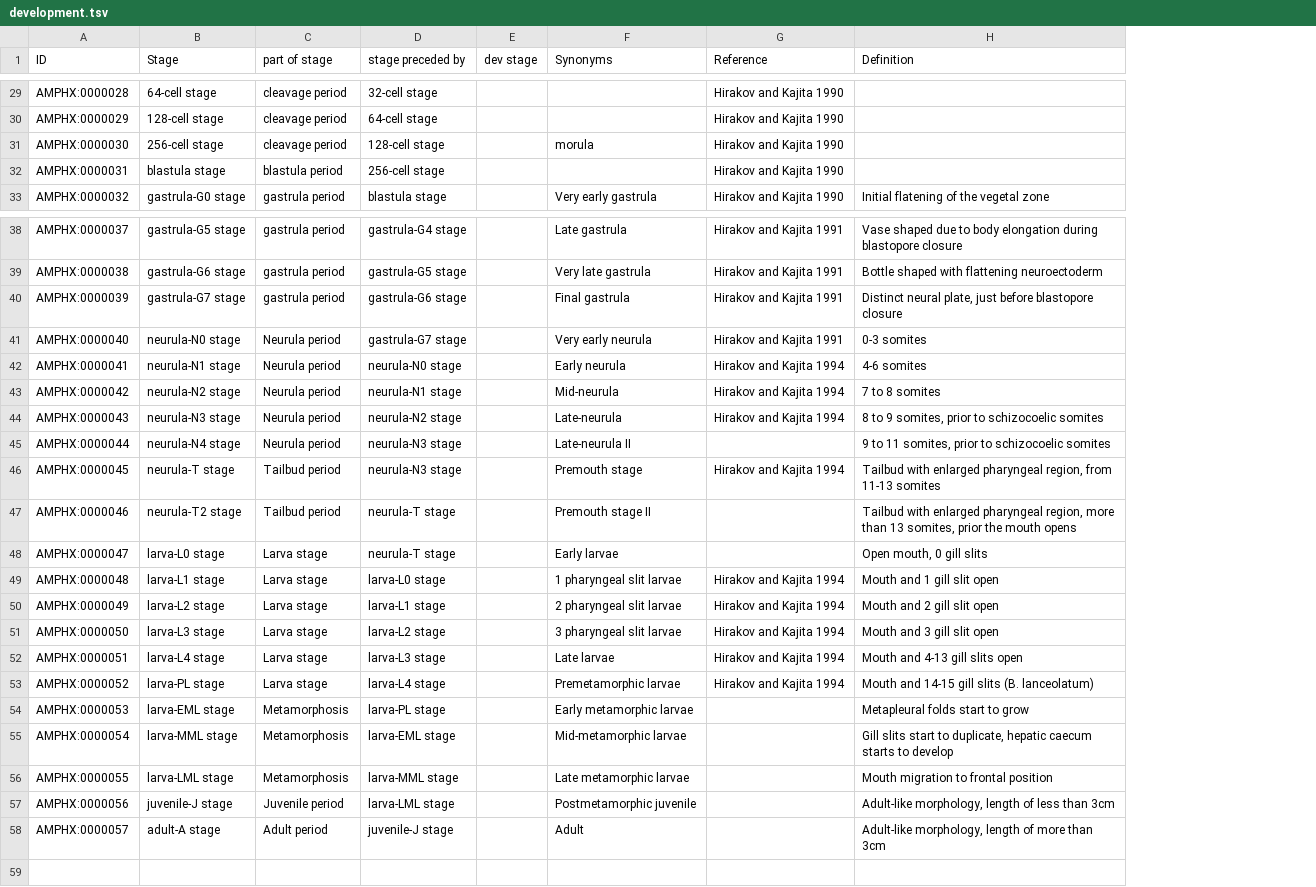
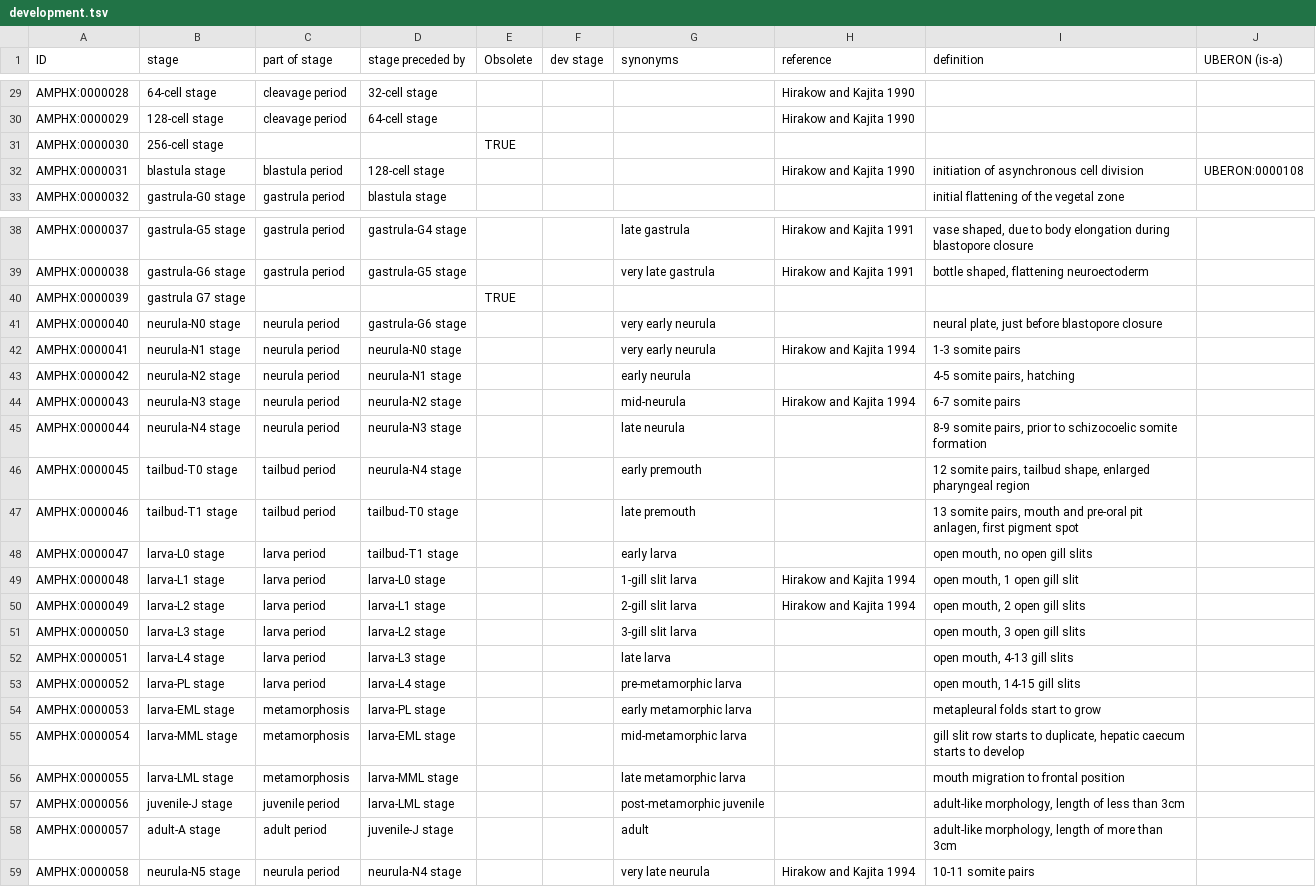
Before and after one commit to EBISPOT/amphx_ontology, a TSV file: src/templates/development.tsv, drawn as a sheet; only a part is shown, gaps mark what is left out; removed rows and columns are numbered as before the commit, all else as after; the diff covers the shown part only; the diff names each change by its address in the sheet, - before the commit and + after, or states it on an @@ line.

```diff
--- a/src/templates/development.tsv
+++ b/src/templates/development.tsv
+column E (Obsolete), row 31: TRUE; row 40: TRUE
-column F (Synonyms), rows 31-33: morula |  | Very early gastrula; rows 38-58: Late gastrula | Very late gastrula | Final gastrula | Very early neurula | Early neurula | Mid-neurula | Late-neurula | Late-neurula II | Premouth stage | Premouth stage II | Early larvae | 1 pharyngeal slit larvae | 2 pharyngeal slit larvae | 3 pharyngeal slit larvae | Late larvae | Premetamorphic larvae | Early metamorphic larvae | Mid-metamorphic larvae | Late metamorphic larvae | Postmetamorphic juvenile | Adult
-column G (Reference), rows 29-33: all Hirakov and Kajita 1990; rows 38-53: Hirakov and Kajita 1991 | Hirakov and Kajita 1991 | Hirakov and Kajita 1991 | Hirakov and Kajita 1991 | Hirakov and Kajita 1994 | Hirakov and Kajita 1994 | Hirakov and Kajita 1994 |  | Hirakov and Kajita 1994 |  |  | Hirakov and Kajita 1994 | Hirakov and Kajita 1994 | Hirakov and Kajita 1994 | Hirakov and Kajita 1994 | Hirakov and Kajita 1994
-column H (Definition), row 33: Initial flatening of the vegetal zone; rows 38-58: Vase shaped due to body elongation during blastopore closure | Bottle shaped with flattening neuroectoderm | Distinct neural plate, just before blastopore closure | 0-3 somites | 4-6 somites | 7 to 8 somites | 8 to 9 somites, prior to schizocoelic somites | 9 to 11 somites, prior to schizocoelic somites | Tailbud with enlarged pharyngeal region, from 11-13 somites | Tailbud with enlarged pharyngeal region, more than 13 somites, prior the mouth opens | Open mouth, 0 gill slits | Mouth and 1 gill slit open | Mouth and 2 gill slit open | Mouth and 3 gill slit open | Mouth and 4-13 gill slits open | Mouth and 14-15 gill slits (B. lanceolatum) | Metapleural folds start to grow | Gill slits start to duplicate, hepatic caecum starts to develop | Mouth migration to frontal position | Adult-like morphology, length of less than 3cm | Adult-like morphology, length of more than 3cm
+column G (synonyms), rows 38-58: late gastrula | very late gastrula |  | very early neurula | very early neurula | early neurula | mid-neurula | late neurula | early premouth | late premouth | early larva | 1-gill slit larva | 2-gill slit larva | 3-gill slit larva | late larva | pre-metamorphic larva | early metamorphic larva | mid-metamorphic larva | late metamorphic larva | post-metamorphic juvenile | adult
+column H (reference), rows 29-32: Hirakow and Kajita 1990 | Hirakow and Kajita 1990 |  | Hirakow and Kajita 1990; rows 38-50: Hirakow and Kajita 1991 | Hirakow and Kajita 1991 |  |  | Hirakow and Kajita 1994 |  | Hirakow and Kajita 1994 |  |  |  |  | Hirakow and Kajita 1994 | Hirakow and Kajita 1994
+column I (definition), rows 32-33: initiation of asynchronous cell division | initial flattening of the vegetal zone; rows 38-58: vase shaped, due to body elongation during blastopore closure | bottle shaped, flattening neuroectoderm |  | neural plate, just before blastopore closure | 1-3 somite pairs | 4-5 somite pairs, hatching | 6-7 somite pairs | 8-9 somite pairs, prior to schizocoelic somite formation | 12 somite pairs, tailbud shape, enlarged pharyngeal region | 13 somite pairs, mouth and pre-oral pit anlagen, first pigment spot | open mouth, no open gill slits | open mouth, 1 open gill slit | open mouth, 2 open gill slits | open mouth, 3 open gill slits | open mouth, 4-13 gill slits | open mouth, 14-15 gill slits | metapleural folds start to grow | gill slit row starts to duplicate, hepatic caecum starts to develop | mouth migration to frontal position | adult-like morphology, length of less than 3cm | adult-like morphology, length of more than 3cm
+column J (UBERON (is-a)), row 32: UBERON:0000108
-B1: Stage
+B1: stage
-C31 (part of stage): cleavage period
+C31 (part of stage): (empty)
-D31 (stage preceded by): 128-cell stage
+D31 (stage preceded by): (empty)
-D32 (stage preceded by): 256-cell stage
+D32 (stage preceded by): 128-cell stage
-B40 (stage): gastrula-G7 stage
+B40 (stage): gastrula G7 stage
-C40 (part of stage): gastrula period
+C40 (part of stage): (empty)
-D40 (stage preceded by): gastrula-G6 stage
+D40 (stage preceded by): (empty)
-C41:C45 (part of stage): Neurula period
+C41:C45 (part of stage): neurula period
-D41 (stage preceded by): gastrula-G7 stage
+D41 (stage preceded by): gastrula-G6 stage
-B46 (stage): neurula-T stage
+B46 (stage): tailbud-T0 stage
-C46:C47 (part of stage): Tailbud period
+C46:C47 (part of stage): tailbud period
-D46 (stage preceded by): neurula-N3 stage
+D46 (stage preceded by): neurula-N4 stage
-B47 (stage): neurula-T2 stage
+B47 (stage): tailbud-T1 stage
-D47 (stage preceded by): neurula-T stage
+D47 (stage preceded by): tailbud-T0 stage
-C48:C53 (part of stage): Larva stage
+C48:C53 (part of stage): larva period
-D48 (stage preceded by): neurula-T stage
+D48 (stage preceded by): tailbud-T1 stage
-C54:C56 (part of stage): Metamorphosis
+C54:C56 (part of stage): metamorphosis
-C57 (part of stage): Juvenile period
+C57 (part of stage): juvenile period
-C58 (part of stage): Adult period
+C58 (part of stage): adult period
+row 59: AMPHX:0000058 | neurula-N5 stage | neurula period | neurula-N4 stage |  |  | very late neurula | Hirakow and Kajita 1994 | 10-11 somite pairs
```
Also changed, not shown: 13 edited cells elsewhere in this file, src/templates/anatomy.tsv, 7 other files.
